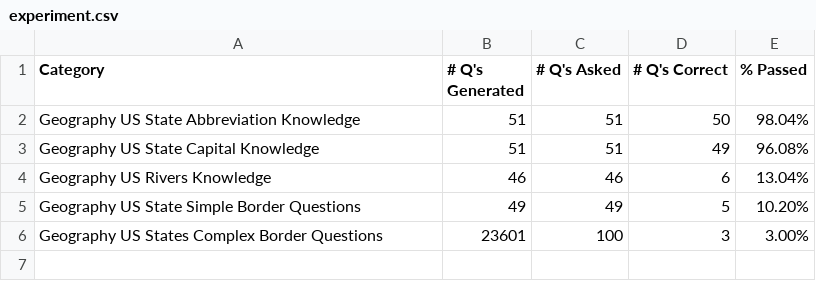
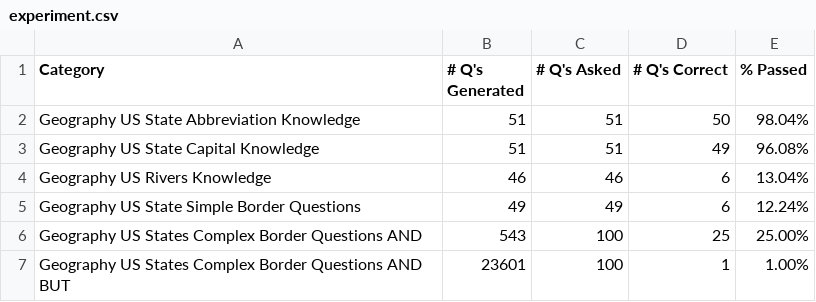
Before and after one commit to svarshh/189g_final_project, a CSV file: code/experiments/llm_experiment/experiment.csv, drawn as a sheet.

```diff
--- a/code/experiments/llm_experiment/experiment.csv
+++ b/code/experiments/llm_experiment/experiment.csv
@@ -4,3 +4,4 @@ Geography US State Capital Knowledge,51,51,49,96.08%
 Geography US Rivers Knowledge,46,46,6,13.04%
-Geography US State Simple Border Questions,49,49,5,10.20%
-Geography US States Complex Border Questions,23601,100,3,3.00%
+Geography US State Simple Border Questions,49,49,6,12.24%
+Geography US States Complex Border Questions AND,543,100,25,25.00%
+Geography US States Complex Border Questions AND BUT,23601,100,1,1.00%
```
Also changed, not shown: 5 other files.
